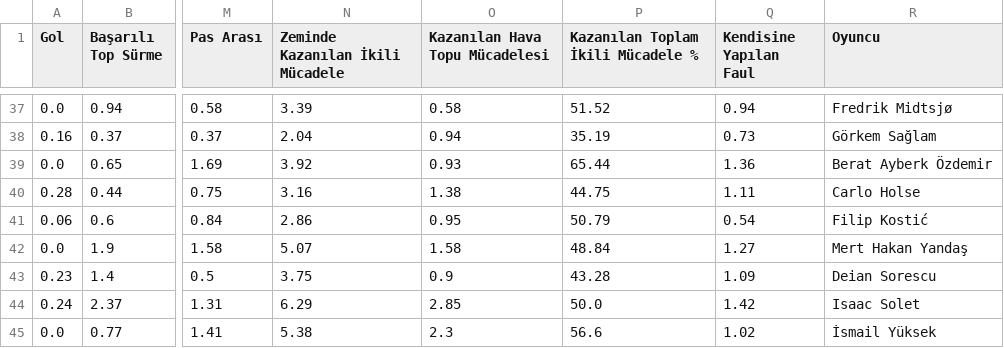
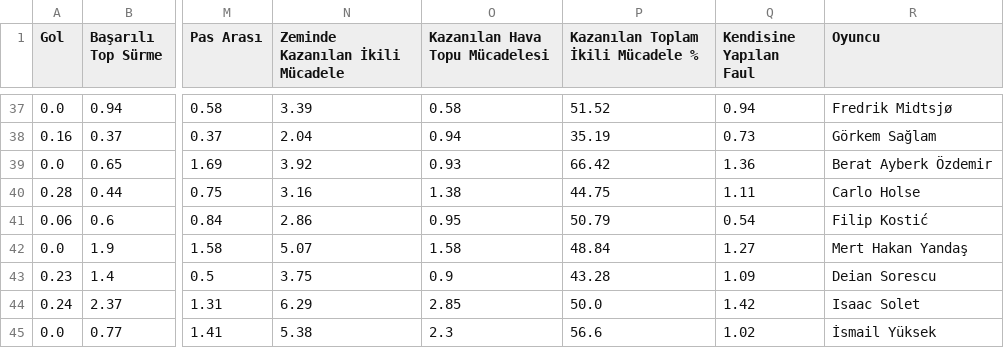
Before and after one commit to scatterradarcsv/sofa_csv, a CSV file: midfielders_per90.csv, drawn as a sheet; only a part is shown, gaps mark what is left out; the diff covers the shown part only; the diff names each change by its address in the sheet, - before the commit and + after, or states it on an @@ line.

```diff
--- a/midfielders_per90.csv
+++ b/midfielders_per90.csv
-P39: 65.44
+P39: 66.42
```
Also changed, not shown: 16 edited cells elsewhere in this file.
